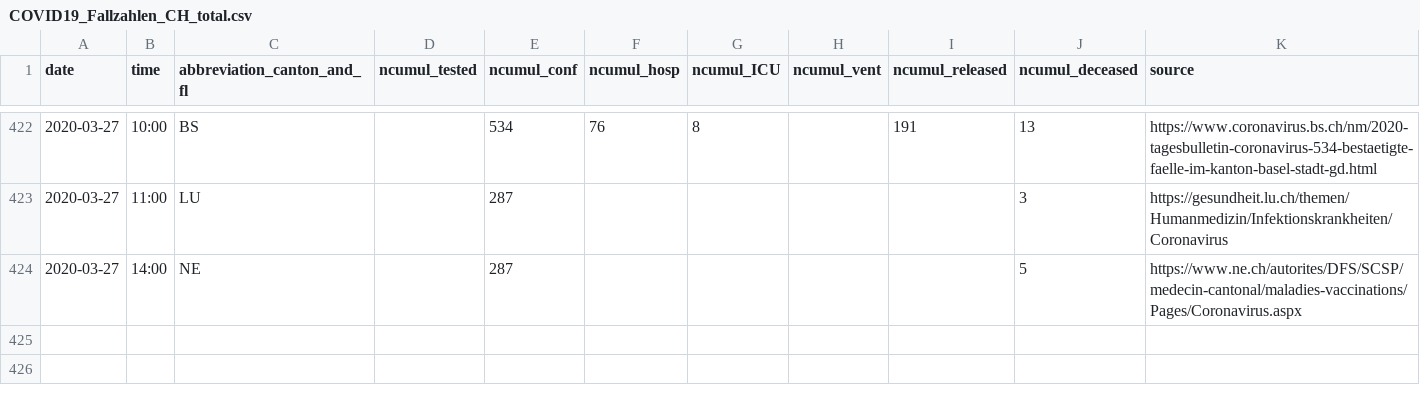
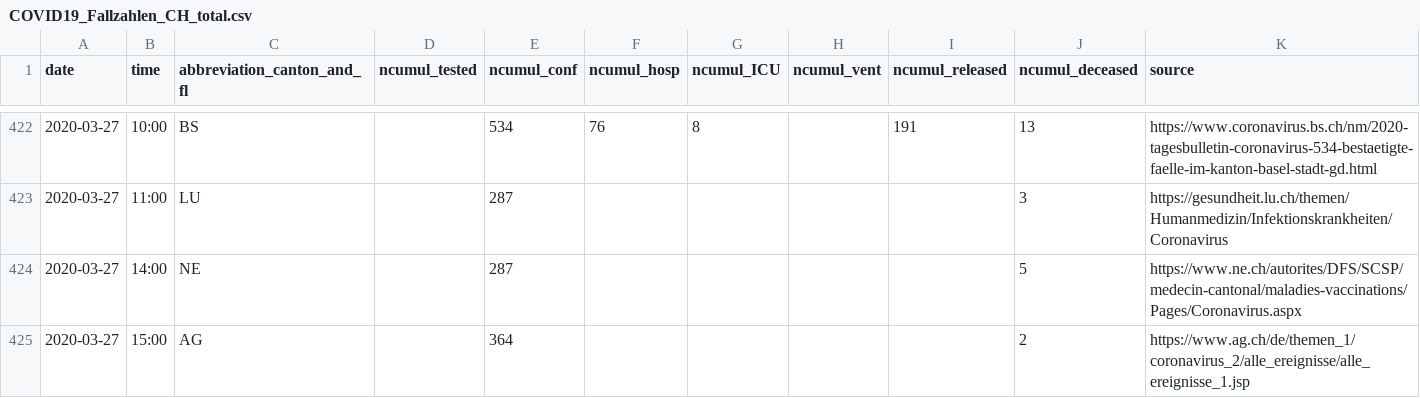
Before and after one commit to CorinneHuegli/covid_19, a CSV file: COVID19_Fallzahlen_CH_total.csv, drawn as a sheet; only a part is shown, gaps mark what is left out; the diff names each change by its address in the sheet, - before the commit and + after, or states it on an @@ line.

```diff
--- a/COVID19_Fallzahlen_CH_total.csv
+++ b/COVID19_Fallzahlen_CH_total.csv
+row 425: 2020-03-27 | 15:00 | AG |  | 364 |  |  |  |  | 2 | https://www.ag.ch/de/themen_1/coronavirus_2/alle_ereignisse/alle_ereignisse_1.jsp
```
